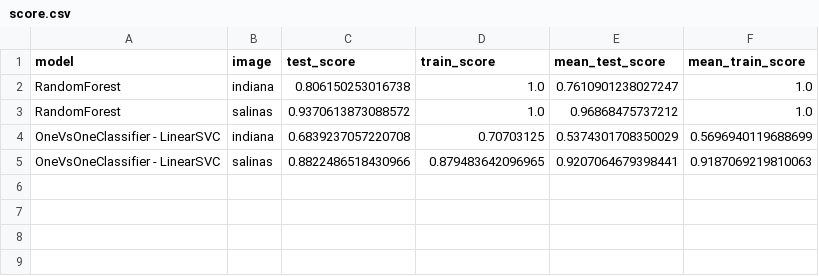
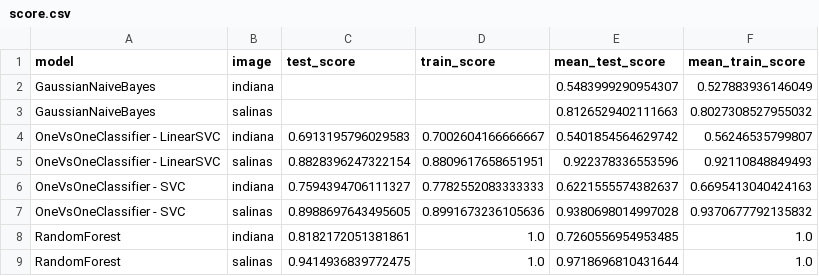
Before and after one commit to SabineHU/projet-IML, a CSV file: data/score.csv, drawn as a sheet.

Commit message:
Fix confusion matrix Refacto supervised models

```diff
--- a/data/score.csv
+++ b/data/score.csv
@@ -1,5 +1,9 @@
 model,image,test_score,train_score,mean_test_score,mean_train_score
-RandomForest,indiana,0.806150253016738,1.0,0.7610901238027247,1.0
-RandomForest,salinas,0.9370613873088572,1.0,0.96868475737212,1.0
-OneVsOneClassifier - LinearSVC,indiana,0.6839237057220708,0.70703125,0.5374301708350029,0.5696940119688699
-OneVsOneClassifier - LinearSVC,salinas,0.8822486518430966,0.879483642096965,0.9207064679398441,0.9187069219810063
+GaussianNaiveBayes,indiana,,,0.5483999290954307,0.527883936146049
+GaussianNaiveBayes,salinas,,,0.8126529402111663,0.8027308527955032
+OneVsOneClassifier - LinearSVC,indiana,0.6913195796029583,0.7002604166666667,0.5401854564629742,0.56246535799807
+OneVsOneClassifier - LinearSVC,salinas,0.8828396247322154,0.8809617658651951,0.922378336553596,0.92110848849493
+OneVsOneClassifier - SVC,indiana,0.7594394706111327,0.7782552083333333,0.6221555574382637,0.6695413040424163
+OneVsOneClassifier - SVC,salinas,0.8988697643495605,0.8991673236105636,0.9380698014997028,0.9370677792135832
+RandomForest,indiana,0.8182172051381861,1.0,0.7260556954953485,1.0
+RandomForest,salinas,0.9414936839772475,1.0,0.9718696810431644,1.0
```
Also changed, not shown: 18 other files.
